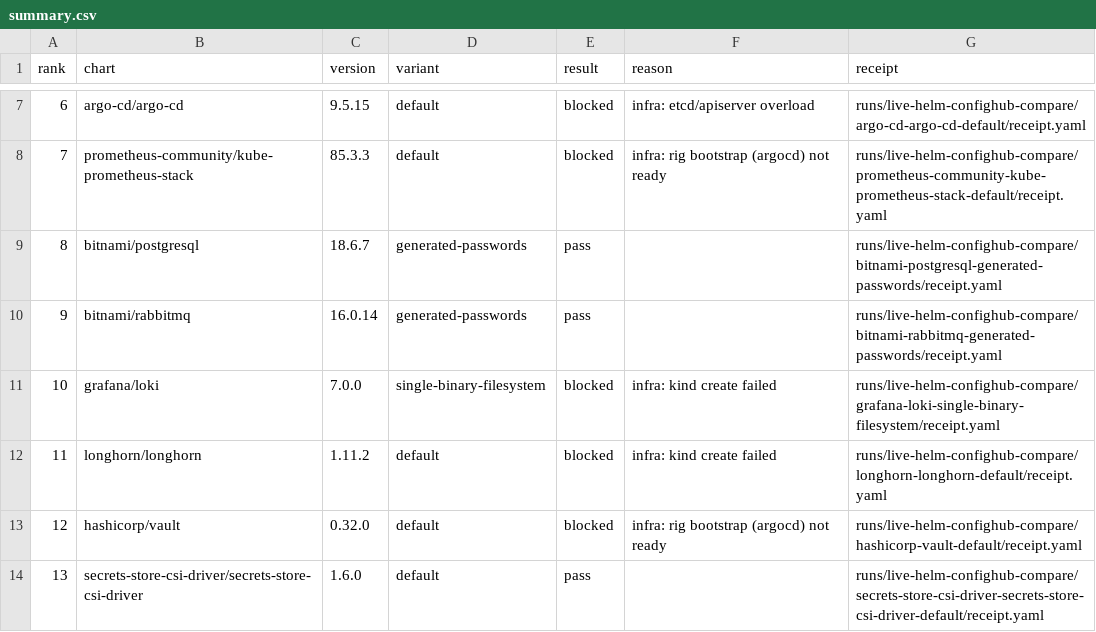
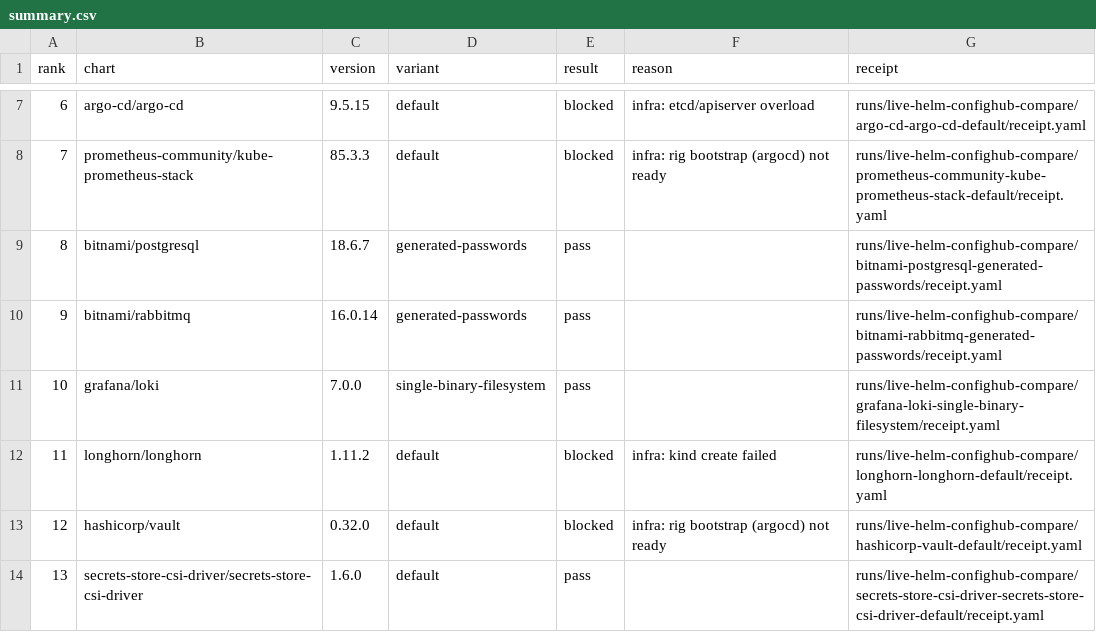
Before and after one commit to confighub/helm-expt, a CSV file: data/live-helm-confighub-compare/summary.csv, drawn as a sheet; only a part is shown, gaps mark what is left out.

```diff
--- a/data/live-helm-confighub-compare/summary.csv
+++ b/data/live-helm-confighub-compare/summary.csv
@@ -10,3 +10,3 @@ rank,chart,version,variant,result,reason,receipt
 9,bitnami/rabbitmq,16.0.14,generated-passwords,pass,,runs/live-helm-confighub-compare/bitnami-rabbitmq-generated-passwords/receipt.yaml
-10,grafana/loki,7.0.0,single-binary-filesystem,blocked,infra: kind create failed,runs/live-helm-confighub-compare/grafana-loki-single-binary-filesystem/receipt.yaml
+10,grafana/loki,7.0.0,single-binary-filesystem,pass,,runs/live-helm-confighub-compare/grafana-loki-single-binary-filesystem/receipt.yaml
 11,longhorn/longhorn,1.11.2,default,blocked,infra: kind create failed,runs/live-helm-confighub-compare/longhorn-longhorn-default/receipt.yaml
```
Also changed, not shown: data/live-parity-rerun-plan/rerun-plan.csv, 7 other files.
